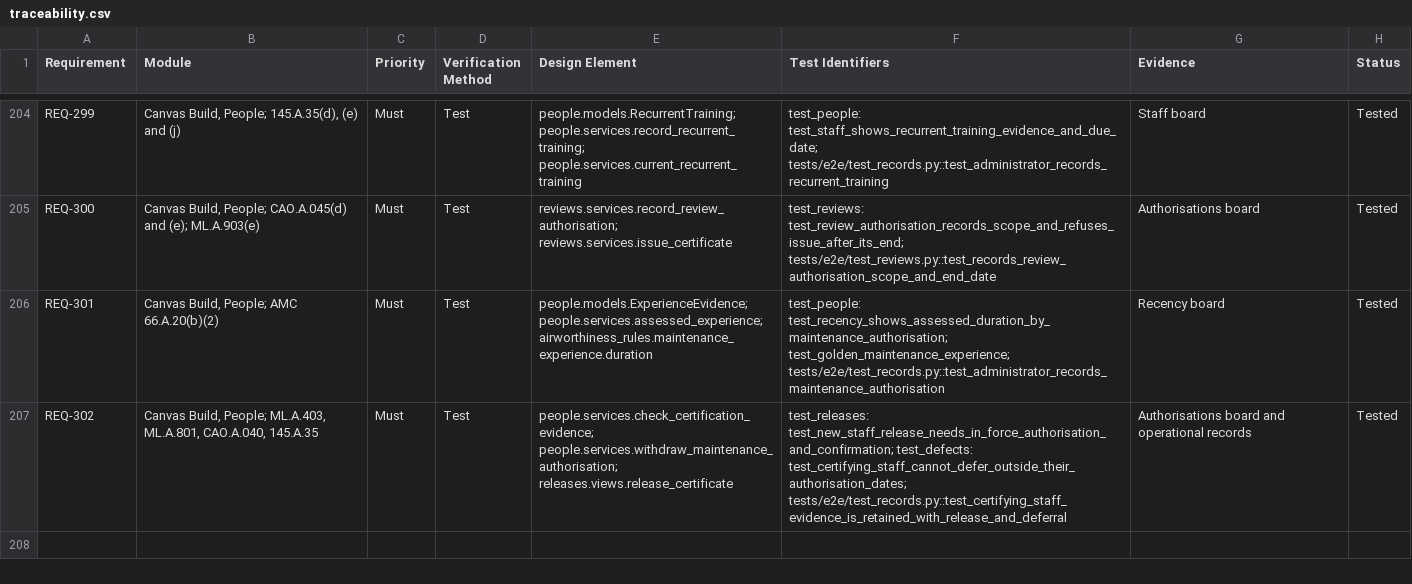
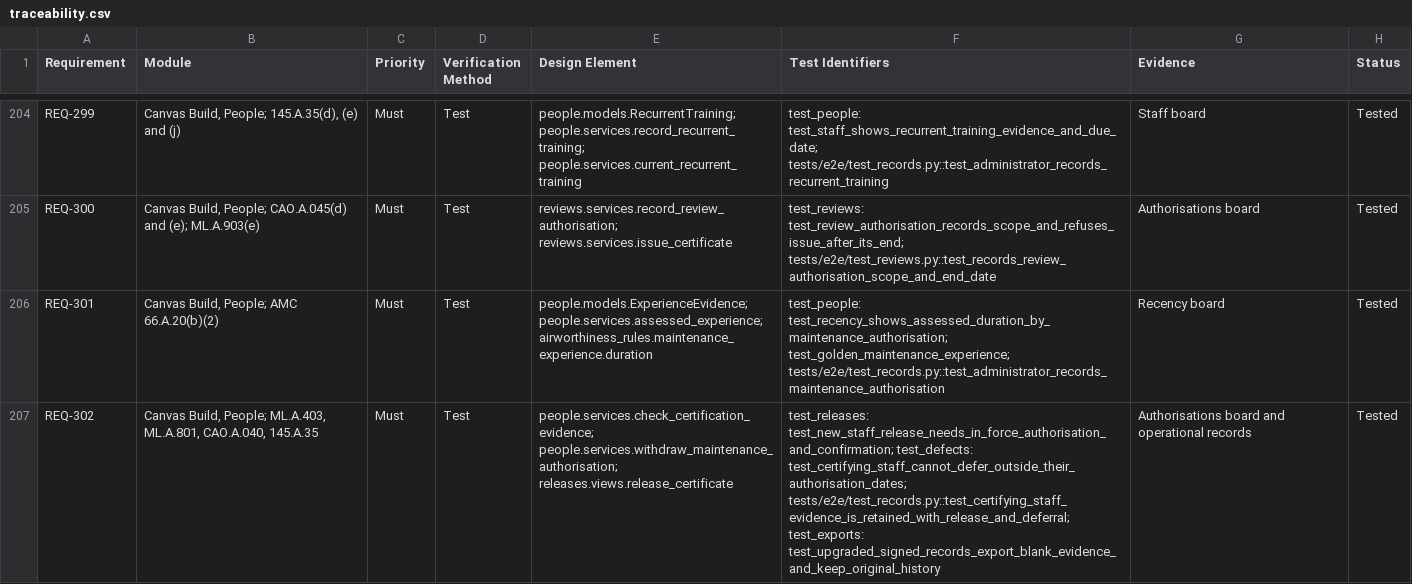
Before and after one commit to alxtkng/airworthiness-plus, a CSV file: requirements/traceability.csv, drawn as a sheet; only a part is shown, gaps mark what is left out; the diff names each change by its address in the sheet, - before the commit and + after, or states it on an @@ line.

Commit message:
Export blank certification evidence for upgraded records

```diff
--- a/requirements/traceability.csv
+++ b/requirements/traceability.csv
-F207 (Test Identifiers): …test_defects: test_certifying_staff_cannot_defer_outside_their_authorisation_dates; tests/e2e/test_records.py::test_certifying_staff_evidence_is_retained_with_release_and_deferral
+F207 (Test Identifiers): …test_defects: test_certifying_staff_cannot_defer_outside_their_authorisation_dates; tests/e2e/test_records.py::test_certifying_staff_evidence_is_retained_with_release_and_deferral; test_exports: test_upgraded_signed_records_export_blank_evidence_and_keep_original_history
```
Also changed, not shown: 2 other files.
